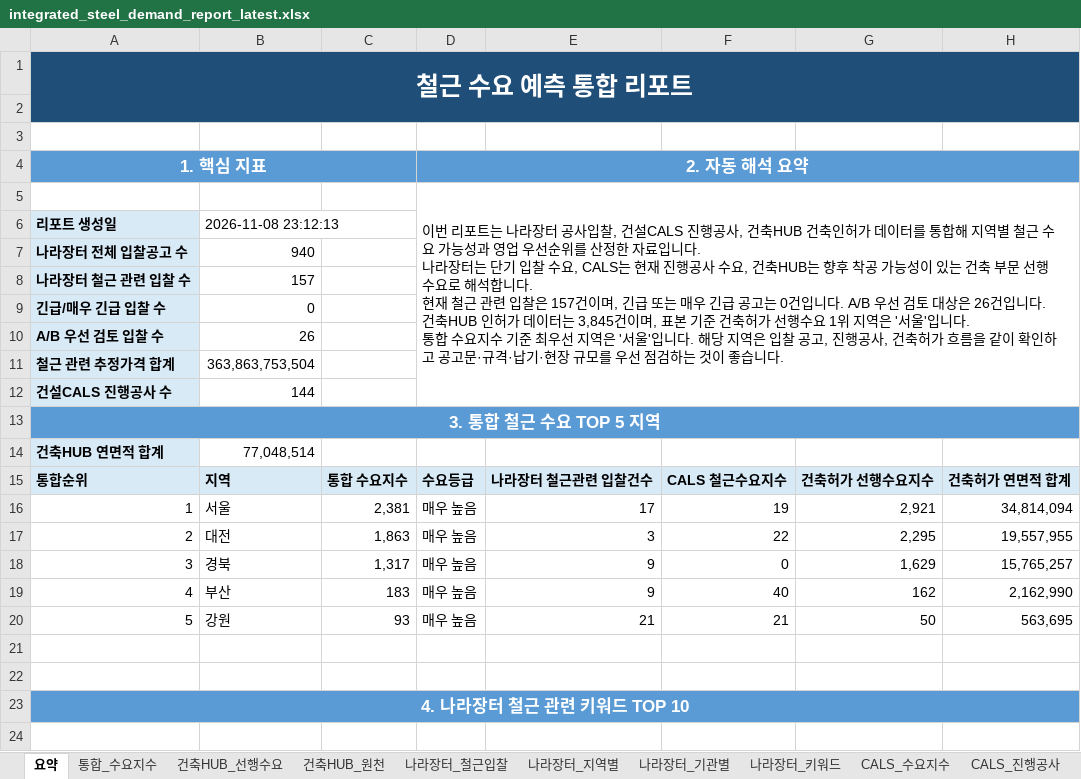
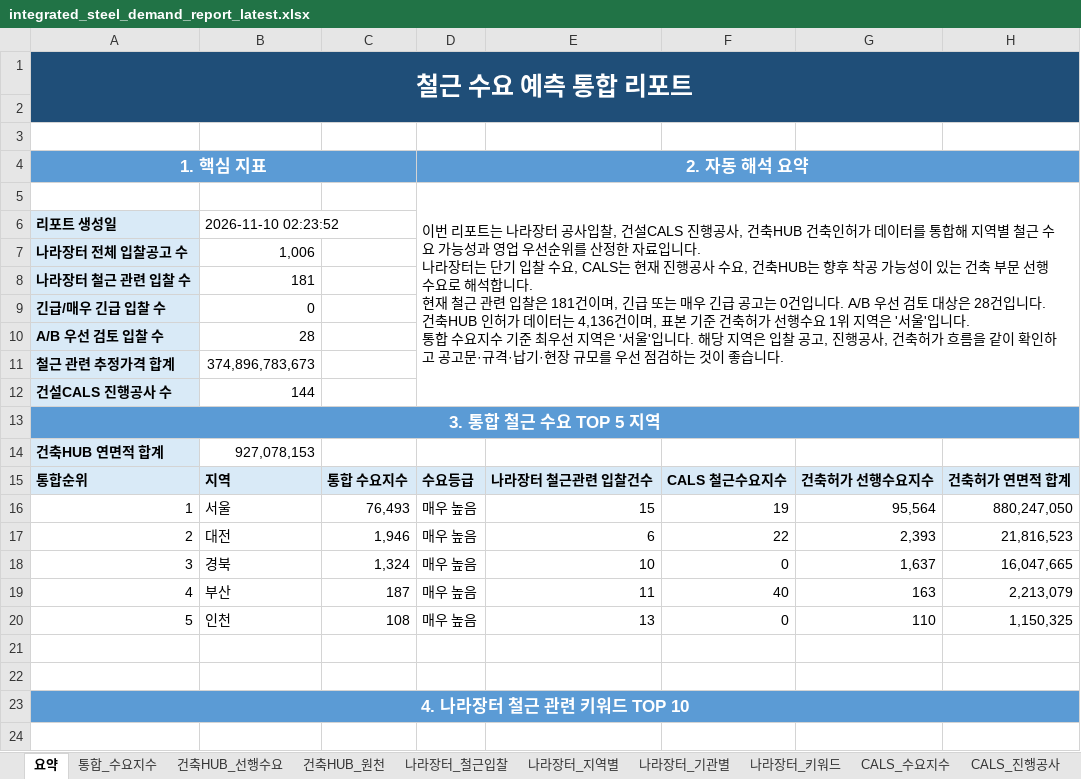
Before and after one commit to Ronaldooh123/steel-demand-report, an Excel workbook: data/processed/integrated_steel_demand_report_latest.xlsx, sheet 요약, drawn as a sheet; only a part is shown; values as stored, in another font and other column widths than the file's, no borders; removed rows and columns are numbered as before the commit, all else as after; ↵ is a line break in a cell; the diff covers the shown part only; the diff names each change by its address in the sheet, - before the commit and + after, or states it on an @@ line.

```diff
--- a/data/processed/integrated_steel_demand_report_latest.xlsx (sheet 요약)
+++ b/data/processed/integrated_steel_demand_report_latest.xlsx (sheet 요약)
-D5 (2. 자동 해석 요약): …입찰은 157건이며, 긴급 또는 매우 긴급 공고는 0건입니다. A/B 우선 검토 대상은 26건입니다. ↵ 건축HUB 인허가 데이터는 3,845건이며,…
+D5 (2. 자동 해석 요약): …입찰은 181건이며, 긴급 또는 매우 긴급 공고는 0건입니다. A/B 우선 검토 대상은 28건입니다. ↵ 건축HUB 인허가 데이터는 4,136건이며,…
-B6: 2026-11-08 23:12:13
+B6: 2026-11-10 02:23:52
-B7: 940
+B7: 1,006
-B8: 157
+B8: 181
-B10: 26
+B10: 28
-B11: 363,863,753,504
+B11: 374,896,783,673
-B14: 77,048,514
+B14: 927,078,153
-C16: 2,381
+C16: 76,493
-E16: 17
+E16: 15
-G16: 2,921
+G16: 95,564
-H16: 34,814,094
+H16: 880,247,050
-C17: 1,863
+C17: 1,946
-E17: 3
+E17: 6
-G17: 2,295
+G17: 2,393
-H17: 19,557,955
+H17: 21,816,523
-C18: 1,317
+C18: 1,324
-E18: 9
+E18: 10
-G18: 1,629
+G18: 1,637
-H18: 15,765,257
+H18: 16,047,665
-C19: 183
+C19: 187
-E19: 9
+E19: 11
-G19: 162
+G19: 163
-H19: 2,162,990
+H19: 2,213,079
-row 20: 5 | 강원 | 93 | 매우 높음 | 21 | 21 | 50 | 563,695
+row 20: 5 | 인천 | 108 | 매우 높음 | 13 | 0 | 110 | 1,150,325
```
Also changed, not shown: 2 added rows, 2 removed rows and 9 edited cells elsewhere in this sheet, sheet 건축HUB_원천, sheet 나라장터_전체입찰, sheet 나라장터_철근입찰, sheet 통합_수요지수, sheet 나라장터_기관별, sheet 건축HUB_선행수요, 3 more sheets.
